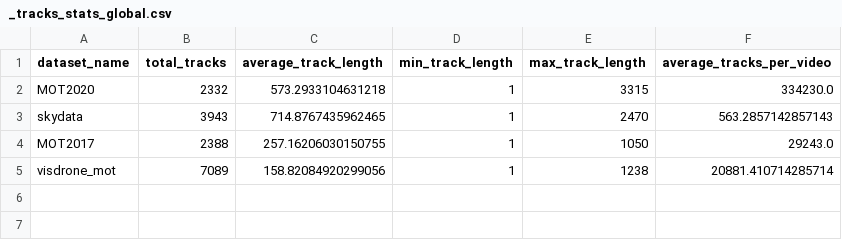
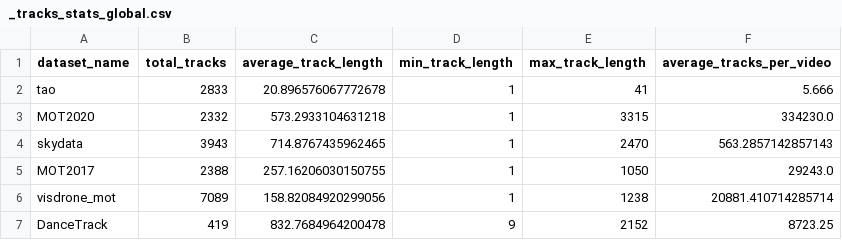
Before and after one commit to ozerlabs-proxy/vision-datasets-stats, a CSV file: summaries/MOT/all_datasets/_tracks_stats_global.csv, drawn as a sheet; the diff names each change by its address in the sheet, - before the commit and + after, or states it on an @@ line.

```diff
--- a/summaries/MOT/all_datasets/_tracks_stats_global.csv
+++ b/summaries/MOT/all_datasets/_tracks_stats_global.csv
+row 2: tao | 2833 | 20.896576067772678 | 1 | 41 | 5.666
+row 7: DanceTrack | 419 | 832.7684964200478 | 9 | 2152 | 8723.25
```
Also changed, not shown: summaries/MOT/all_datasets/_plain_value_global.csv, 10 other files.
